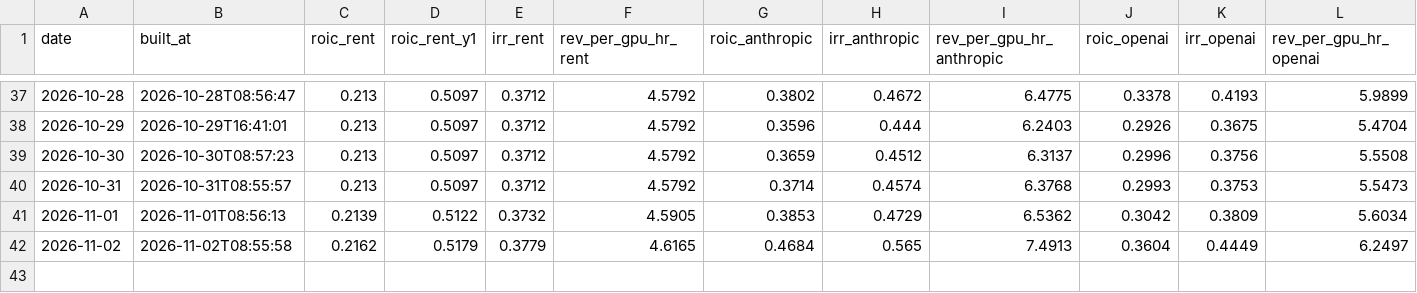
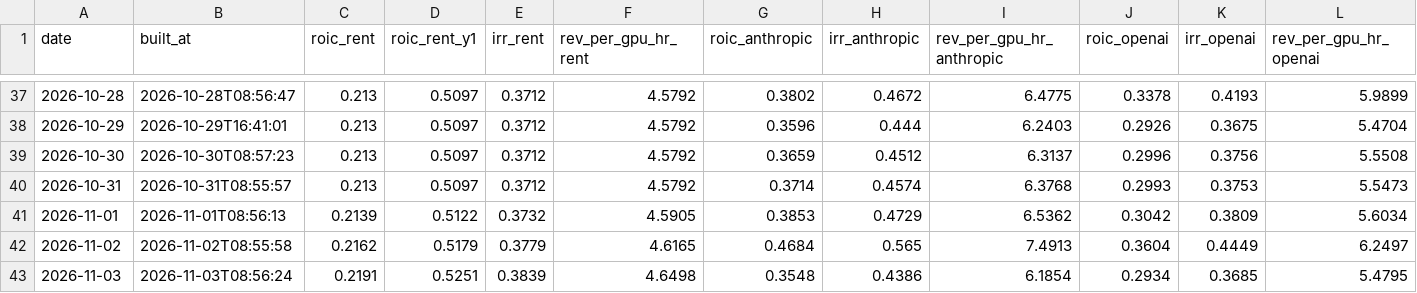
Before and after one commit to SystemCapital/AI-Dashboard, a CSV file: data/roic_history.csv, drawn as a sheet; only a part is shown, gaps mark what is left out; rows hold the shown columns only; the diff names each change by its address in the sheet, - before the commit and + after, or states it on an @@ line.

```diff
--- a/data/roic_history.csv
+++ b/data/roic_history.csv
+row 43: 2026-11-03 | 2026-11-03T08:56:24 | 0.2191 | 0.5251 | 0.3839 | 4.6498 | 0.3548 | 0.4386 | 6.1854 | 0.2934 | 0.3685 | 5.4795
```
Also changed, not shown: data/roic_history_restated.csv, 14 other files.
